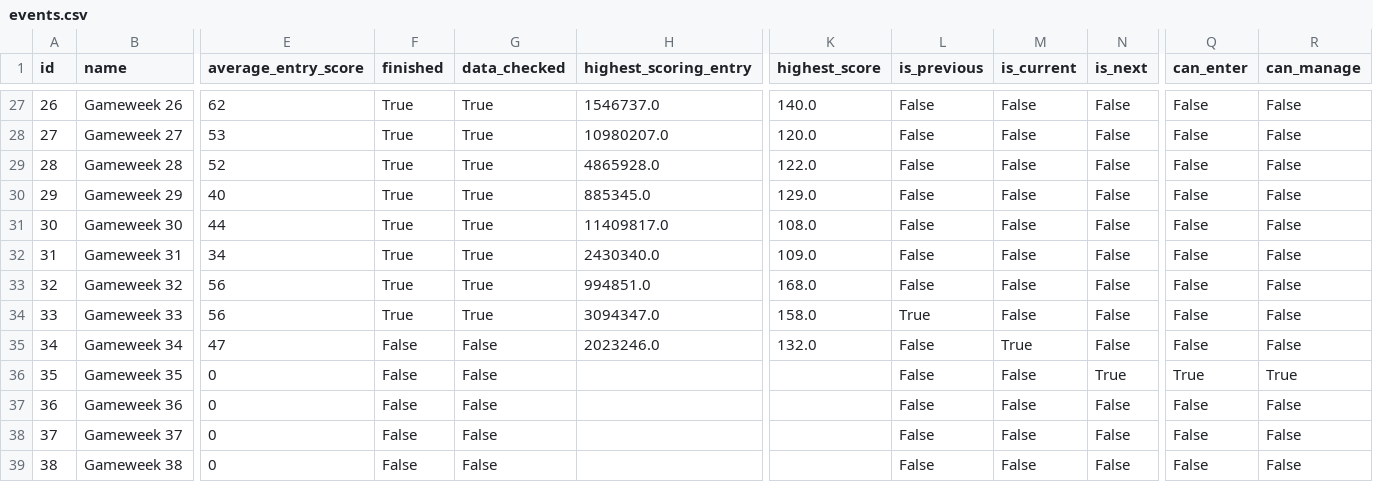
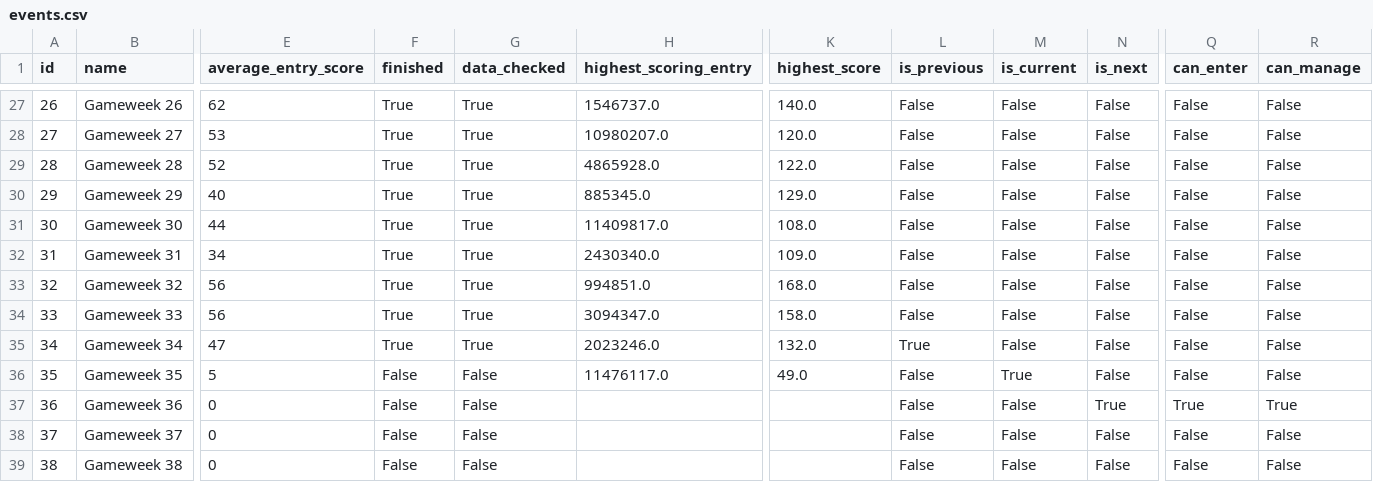
Before and after one commit to Theran500/fpl-data-automation, a CSV file: events.csv, drawn as a sheet; only a part is shown, gaps mark what is left out; the diff covers the shown part only; the diff names each change by its address in the sheet, - before the commit and + after, or states it on an @@ line.

```diff
--- a/events.csv
+++ b/events.csv
-L34 (is_previous): True
+L34 (is_previous): False
-F35 (finished): False
+F35 (finished): True
-G35 (data_checked): False
+G35 (data_checked): True
-L35 (is_previous): False
+L35 (is_previous): True
-M35 (is_current): True
+M35 (is_current): False
-E36 (average_entry_score): 0
+E36 (average_entry_score): 5
-H36 (highest_scoring_entry): (empty)
+H36 (highest_scoring_entry): 11476117.0
-K36 (highest_score): (empty)
+K36 (highest_score): 49.0
-M36 (is_current): False
+M36 (is_current): True
-N36 (is_next): True
+N36 (is_next): False
-Q36 (can_enter): True
+Q36 (can_enter): False
-R36 (can_manage): True
+R36 (can_manage): False
-N37 (is_next): False
+N37 (is_next): True
-Q37 (can_enter): False
+Q37 (can_enter): True
-R37 (can_manage): False
+R37 (can_manage): True
```
Also changed, not shown: 12 edited cells elsewhere in this file, players.csv, teams.csv.
